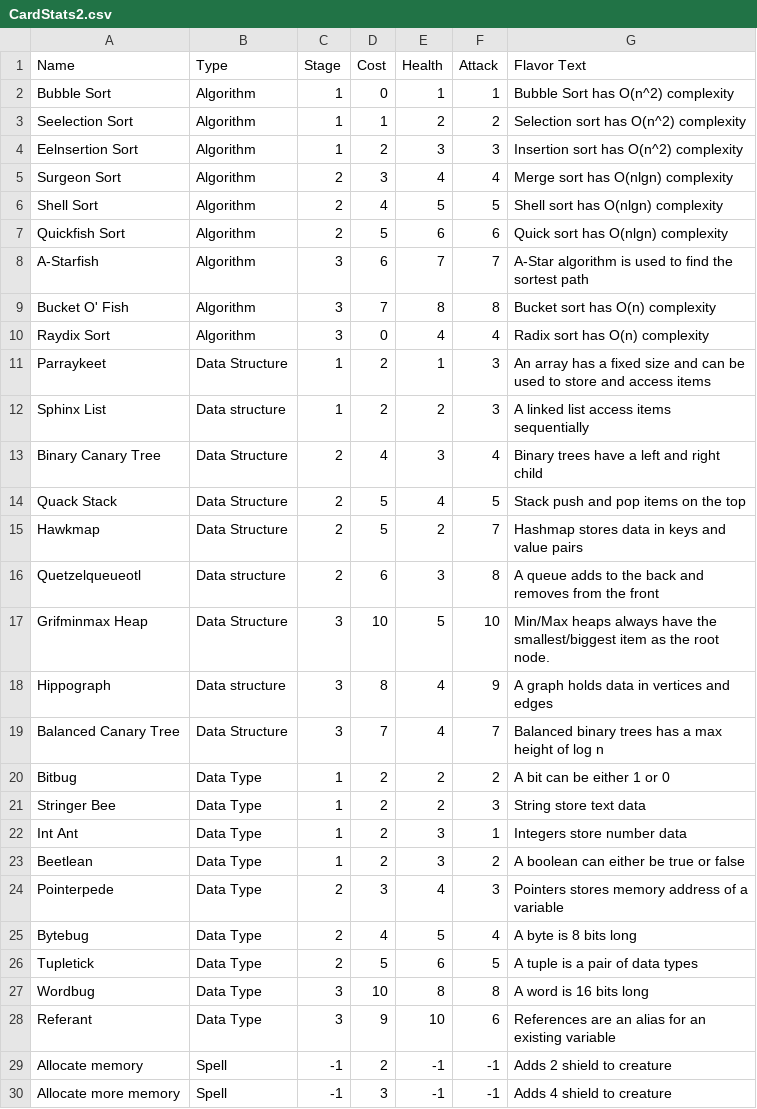
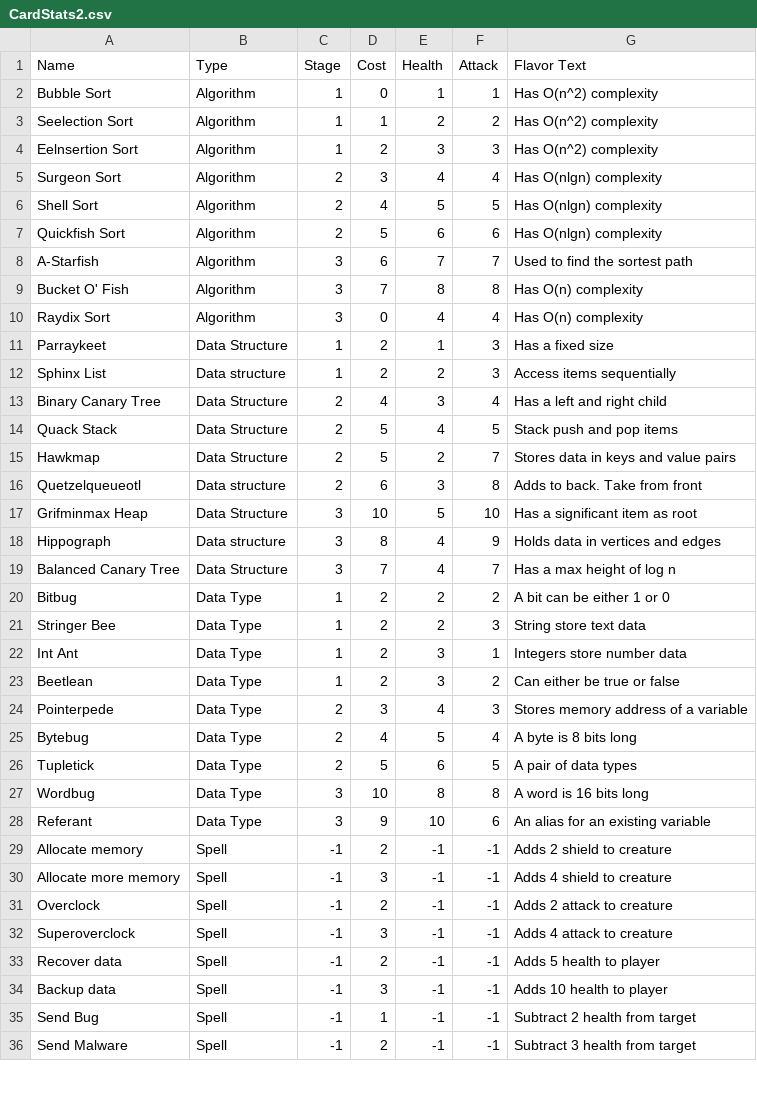
Before and after one commit to MarlonHuynh/146SemesterProjectLibGDX, a CSV file: core/src/main/java/io/github/dataevolutionclasses/CardStats2.csv, drawn as a sheet; only a part is shown; the shorter side is filled out with more unchanged rows; the diff covers the shown part only.

```diff
--- a/core/src/main/java/io/github/dataevolutionclasses/CardStats2.csv
+++ b/core/src/main/java/io/github/dataevolutionclasses/CardStats2.csv
@@ -1,20 +1,20 @@
 Name,Type,Stage,Cost,Health,Attack,Flavor Text
-Bubble Sort,Algorithm,1,0,1,1,Bubble Sort has O(n^2) complexity
-Seelection Sort,Algorithm,1,1,2,2,Selection sort has O(n^2) complexity
-Eelnsertion Sort,Algorithm,1,2,3,3,Insertion sort has O(n^2) complexity
-Surgeon Sort,Algorithm,2,3,4,4,Merge sort has O(nlgn) complexity
-Shell Sort,Algorithm,2,4,5,5,Shell sort has O(nlgn) complexity
-Quickfish Sort,Algorithm,2,5,6,6,Quick sort has O(nlgn) complexity
-A-Starfish,Algorithm,3,6,7,7,A-Star algorithm is used to find the sortest path
-Bucket O' Fish,Algorithm,3,7,8,8,Bucket sort has O(n) complexity
-Raydix Sort,Algorithm,3,0,4,4,Radix sort has O(n) complexity
-Parraykeet,Data Structure,1,2,1,3,An array has a fixed size and can be used to store and access items
-Sphinx List,Data structure,1,2,2,3,A linked list access items sequentially
-Binary Canary Tree,Data Structure,2,4,3,4,Binary trees have a left and right child
-Quack Stack,Data Structure,2,5,4,5,Stack push and pop items on the top
-Hawkmap,Data Structure,2,5,2,7,Hashmap stores data in keys and value pairs
-Quetzelqueueotl,Data structure,2,6,3,8,A queue adds to the back and removes from the front
-Grifminmax Heap,Data Structure,3,10,5,10,Min/Max heaps always have the smallest/biggest item as the root node.
-Hippograph,Data structure,3,8,4,9,A graph holds data in vertices and edges
-Balanced Canary Tree,Data Structure,3,7,4,7,Balanced binary trees has a max height of log n
+Bubble Sort,Algorithm,1,0,1,1,Has O(n^2) complexity
+Seelection Sort,Algorithm,1,1,2,2,Has O(n^2) complexity
+Eelnsertion Sort,Algorithm,1,2,3,3,Has O(n^2) complexity
+Surgeon Sort,Algorithm,2,3,4,4,Has O(nlgn) complexity
+Shell Sort,Algorithm,2,4,5,5,Has O(nlgn) complexity
+Quickfish Sort,Algorithm,2,5,6,6,Has O(nlgn) complexity
+A-Starfish,Algorithm,3,6,7,7,Used to find the sortest path
+Bucket O' Fish,Algorithm,3,7,8,8,Has O(n) complexity
+Raydix Sort,Algorithm,3,0,4,4,Has O(n) complexity
+Parraykeet,Data Structure,1,2,1,3,Has a fixed size
+Sphinx List,Data structure,1,2,2,3,Access items sequentially
+Binary Canary Tree,Data Structure,2,4,3,4,Has a left and right child
+Quack Stack,Data Structure,2,5,4,5,Stack push and pop items
+Hawkmap,Data Structure,2,5,2,7,Stores data in keys and value pairs
+Quetzelqueueotl,Data structure,2,6,3,8,Adds to back. Take from front
+Grifminmax Heap,Data Structure,3,10,5,10,Has a significant item as root
+Hippograph,Data structure,3,8,4,9,Holds data in vertices and edges
+Balanced Canary Tree,Data Structure,3,7,4,7,Has a max height of log n
 Bitbug,Data Type,1,2,2,2,A bit can be either 1 or 0
@@ -22,8 +22,8 @@ Stringer Bee,Data Type,1,2,2,3,String store text data
 Int Ant,Data Type,1,2,3,1,Integers store number data
-Beetlean,Data Type,1,2,3,2,A boolean can either be true or false
-Pointerpede,Data Type,2,3,4,3,Pointers stores memory address of a variable
+Beetlean,Data Type,1,2,3,2,Can either be true or false
+Pointerpede,Data Type,2,3,4,3,Stores memory address of a variable
 Bytebug,Data Type,2,4,5,4,A byte is 8 bits long
-Tupletick,Data Type,2,5,6,5,A tuple is a pair of data types
+Tupletick,Data Type,2,5,6,5,A pair of data types
 Wordbug,Data Type,3,10,8,8,A word is 16 bits long
-Referant,Data Type,3,9,10,6,References are an alias for an existing variable
+Referant,Data Type,3,9,10,6,An alias for an existing variable
 Allocate memory,Spell,-1,2,-1,-1,Adds 2 shield to creature
```
Also changed, not shown: 1 added row and 2 edited cells elsewhere in this file, 8 other files.
